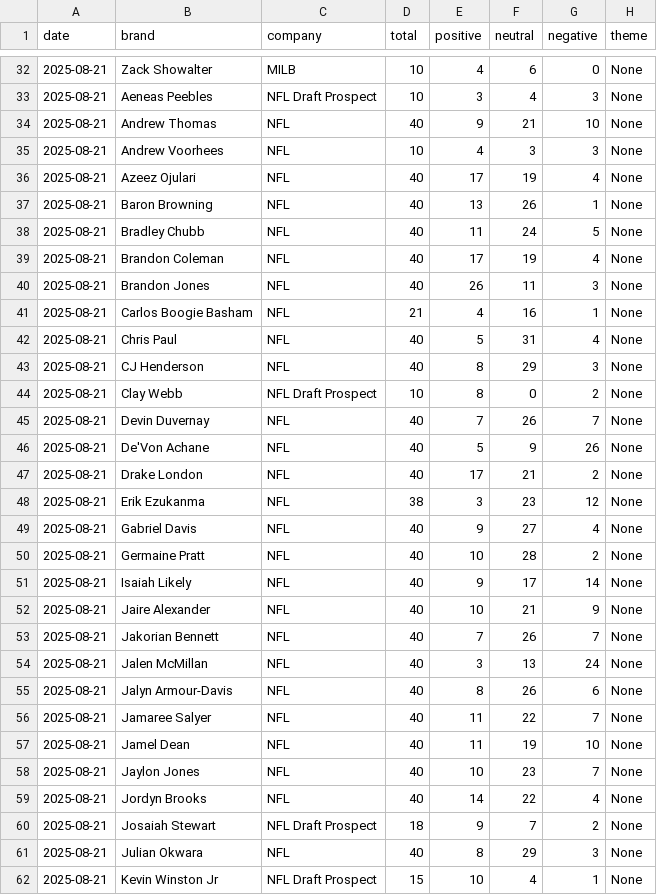
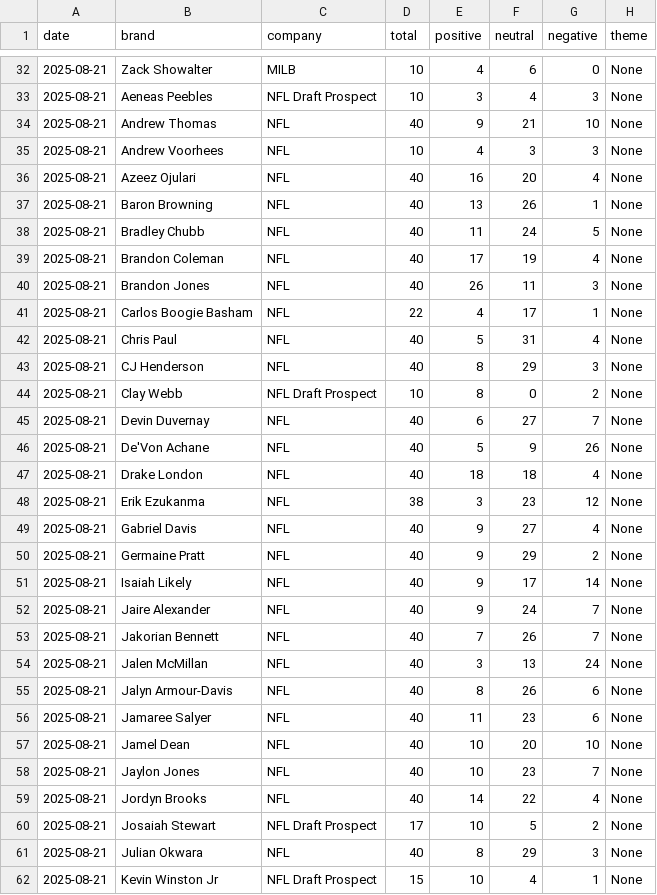
Before and after one commit to PatrickRyanLane/news-sentiment-dashboard, a CSV file: data_roc/daily_counts.csv, drawn as a sheet; only a part is shown, gaps mark what is left out; the diff covers the shown part only.

```diff
--- a/data_roc/daily_counts.csv
+++ b/data_roc/daily_counts.csv
@@ -35,3 +35,3 @@ date,brand,company,total,positive,neutral,negative,theme
 2025-08-21,Andrew Voorhees,NFL,10,4,3,3,None
-2025-08-21,Azeez Ojulari,NFL,40,17,19,4,None
+2025-08-21,Azeez Ojulari,NFL,40,16,20,4,None
 2025-08-21,Baron Browning,NFL,40,13,26,1,None
@@ -40,3 +40,3 @@ date,brand,company,total,positive,neutral,negative,theme
 2025-08-21,Brandon Jones,NFL,40,26,11,3,None
-2025-08-21,Carlos Boogie Basham,NFL,21,4,16,1,None
+2025-08-21,Carlos Boogie Basham,NFL,22,4,17,1,None
 2025-08-21,Chris Paul,NFL,40,5,31,4,None
@@ -44,10 +44,10 @@ date,brand,company,total,positive,neutral,negative,theme
 2025-08-21,Clay Webb,NFL Draft Prospect,10,8,0,2,None
-2025-08-21,Devin Duvernay,NFL,40,7,26,7,None
+2025-08-21,Devin Duvernay,NFL,40,6,27,7,None
 2025-08-21,De'Von Achane,NFL,40,5,9,26,None
-2025-08-21,Drake London,NFL,40,17,21,2,None
+2025-08-21,Drake London,NFL,40,18,18,4,None
 2025-08-21,Erik Ezukanma,NFL,38,3,23,12,None
 2025-08-21,Gabriel Davis,NFL,40,9,27,4,None
-2025-08-21,Germaine Pratt,NFL,40,10,28,2,None
+2025-08-21,Germaine Pratt,NFL,40,9,29,2,None
 2025-08-21,Isaiah Likely,NFL,40,9,17,14,None
-2025-08-21,Jaire Alexander,NFL,40,10,21,9,None
+2025-08-21,Jaire Alexander,NFL,40,9,24,7,None
 2025-08-21,Jakorian Bennett,NFL,40,7,26,7,None
@@ -55,7 +55,7 @@ date,brand,company,total,positive,neutral,negative,theme
 2025-08-21,Jalyn Armour-Davis,NFL,40,8,26,6,None
-2025-08-21,Jamaree Salyer,NFL,40,11,22,7,None
-2025-08-21,Jamel Dean,NFL,40,11,19,10,None
+2025-08-21,Jamaree Salyer,NFL,40,11,23,6,None
+2025-08-21,Jamel Dean,NFL,40,10,20,10,None
 2025-08-21,Jaylon Jones,NFL,40,10,23,7,None
 2025-08-21,Jordyn Brooks,NFL,40,14,22,4,None
-2025-08-21,Josaiah Stewart,NFL Draft Prospect,18,9,7,2,None
+2025-08-21,Josaiah Stewart,NFL Draft Prospect,17,10,5,2,None
 2025-08-21,Julian Okwara,NFL,40,8,29,3,None
```
Also changed, not shown: 2 added rows and 120 edited cells elsewhere in this file.
